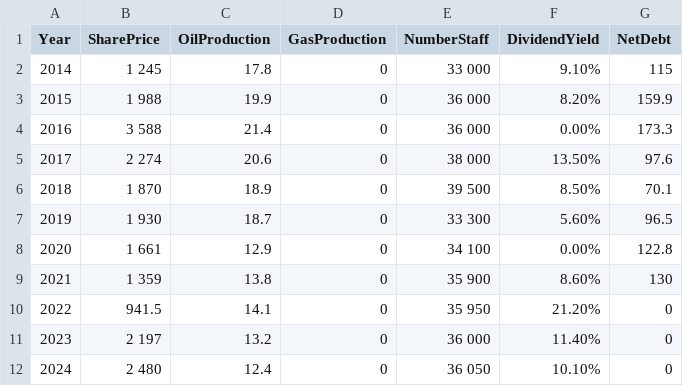
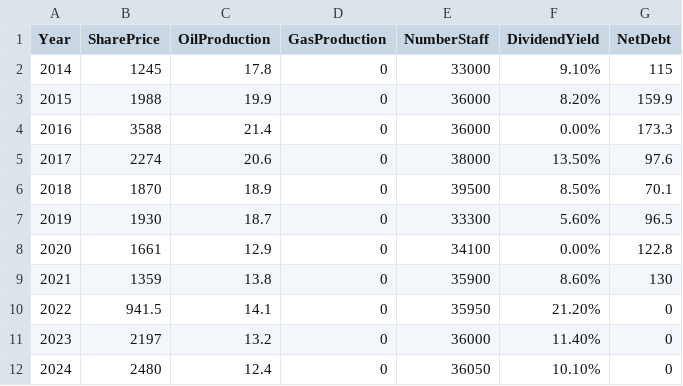
Before and after one commit to Evelinaanillivve/Py, a CSV file: Башнефть.csv, drawn as a sheet.

Commit message:
Update Башнефть.csv

```diff
--- a/Башнефть.csv
+++ b/Башнефть.csv
@@ -1,12 +1,12 @@
 Year;SharePrice;OilProduction;GasProduction;NumberStaff;DividendYield;NetDebt;
-2014;1 245;17.8;0;33 000;9.10%;115;
-2015;1 988;19.9;0;36 000;8.20%;159.9;
-2016;3 588;21.4;0;36 000;0.00%;173.3;
-2017;2 274;20.6;0;38 000;13.50%;97.6;
-2018;1 870;18.9;0;39 500;8.50%;70.1;
-2019;1 930;18.7;0;33 300;5.60%;96.5;
-2020;1 661;12.9;0;34 100;0.00%;122.8;
-2021;1 359;13.8;0;35 900;8.60%;130;
-2022;941.5;14.1;0;35 950;21.20%;0;
-2023;2 197;13.2;0;36 000;11.40%;0;
-2024;2 480;12.4;0;36 050;10.10%;0;
+2014;1245;17.8;0;33000;9.10%;115;
+2015;1988;19.9;0;36000;8.20%;159.9;
+2016;3588;21.4;0;36000;0.00%;173.3;
+2017;2274;20.6;0;38000;13.50%;97.6;
+2018;1870;18.9;0;39500;8.50%;70.1;
+2019;1930;18.7;0;33300;5.60%;96.5;
+2020;1661;12.9;0;34100;0.00%;122.8;
+2021;1359;13.8;0;35900;8.60%;130;
+2022;941.5;14.1;0;35950;21.20%;0;
+2023;2197;13.2;0;36000;11.40%;0;
+2024;2480;12.4;0;36050;10.10%;0;
```
